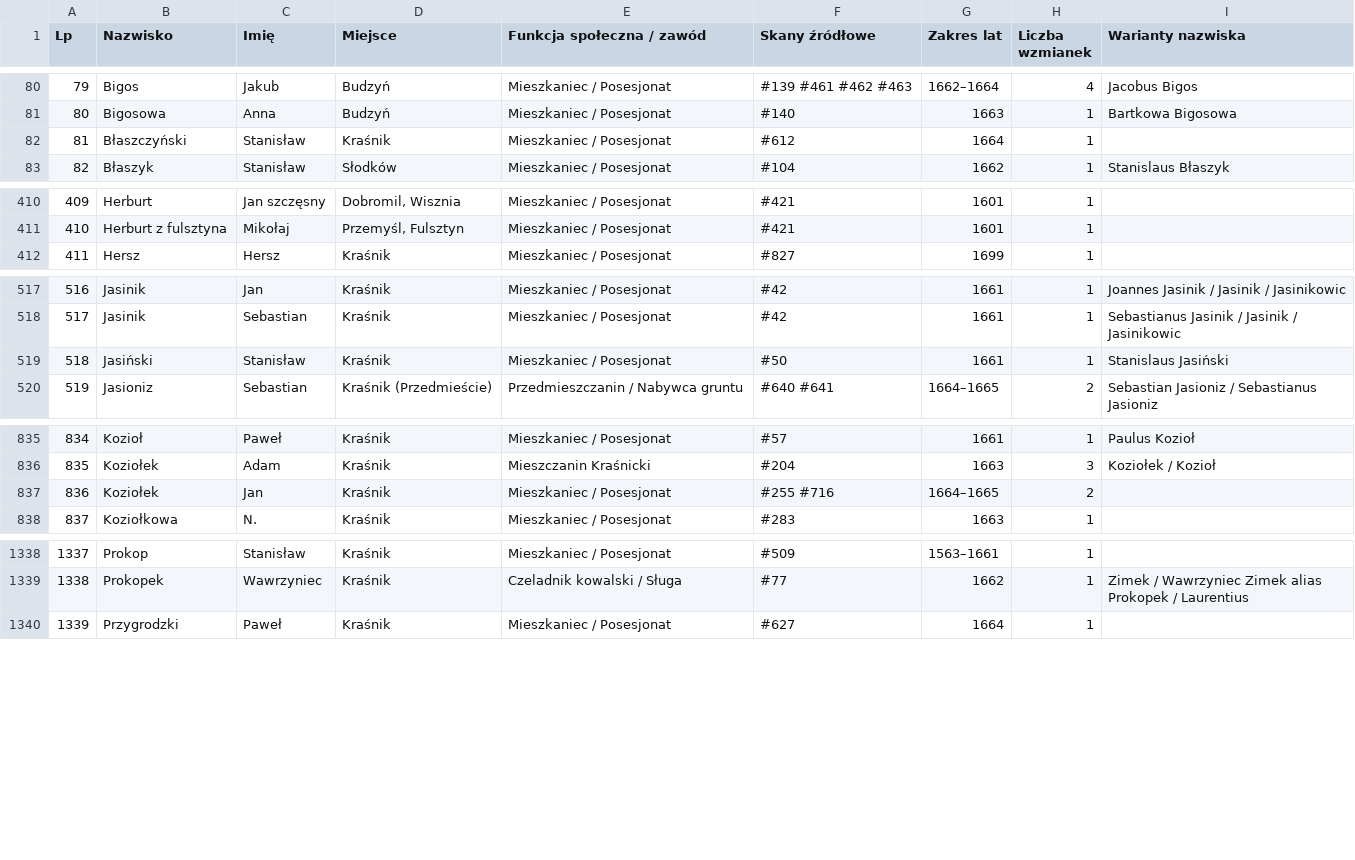
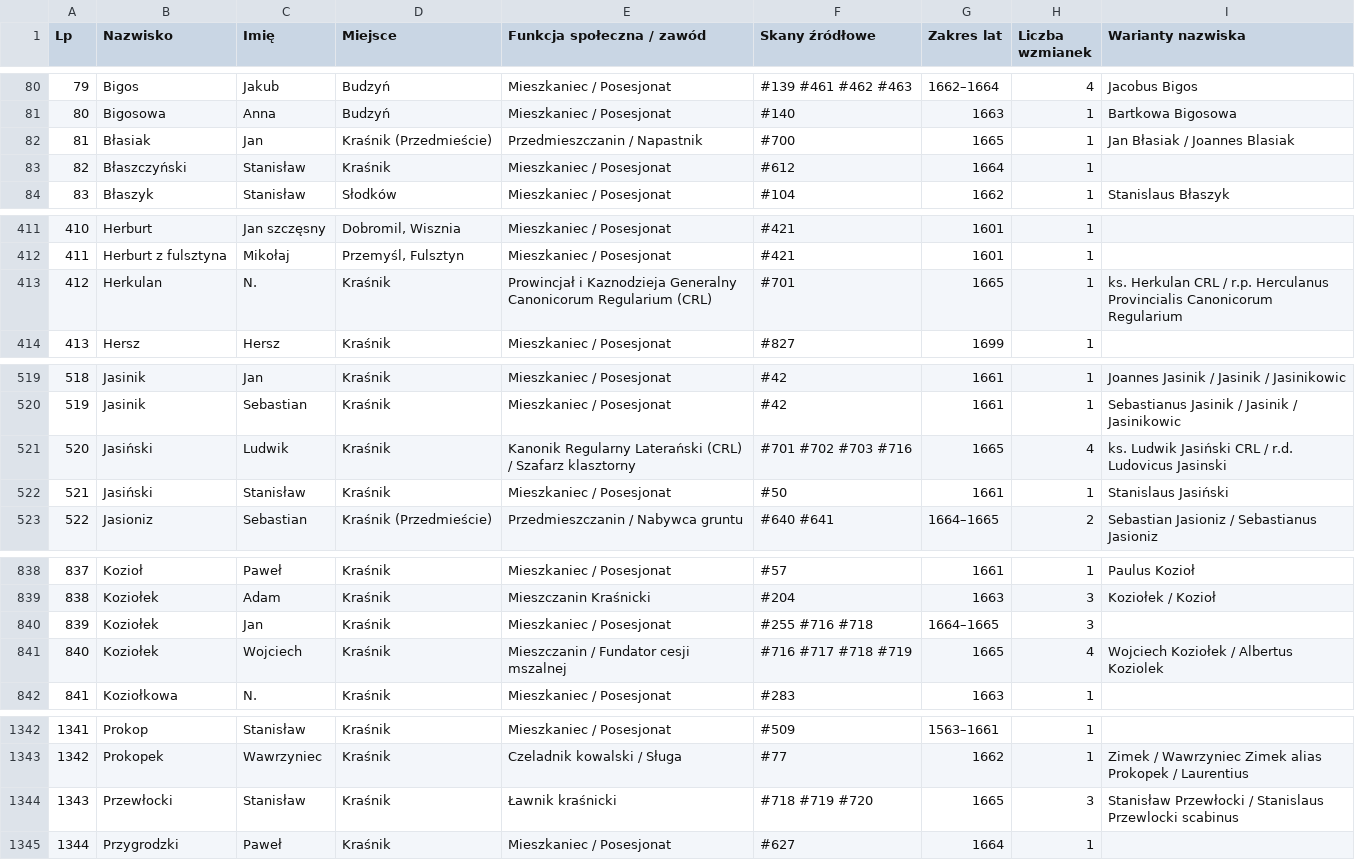
Before and after one commit to Uriel9191/Gen, a CSV file: krasnik_j4_slownik_genealogiczny.csv, drawn as a sheet; only a part is shown, gaps mark what is left out; addresses are those after the commit; the diff covers the shown part only; the diff names each change by its address in the sheet, - before the commit and + after, or states it on an @@ line.

Commit message:
Wdrożenie Partii 24 (skany 691-720) Jednostki 04: 30 pełnych transkrypcji dyplomatycznych, 5 nowych profili (2038 łącznie, 0 duplikatów - Wariant 2), Karty Analityczne 97-100 (kamień milowy 100 Kart!), Rozdział 31 monografii

```diff
--- a/krasnik_j4_slownik_genealogiczny.csv
+++ b/krasnik_j4_slownik_genealogiczny.csv
+row 82: 81 | Błasiak | Jan | Kraśnik (Przedmieście) | Przedmieszczanin / Napastnik | #700 | 1665 | 1 | Jan Błasiak / Joannes Blasiak
@@ column A (Lp) renumbered from row 83 down @@
+row 413: 412 | Herkulan | N. | Kraśnik | Prowincjał i Kaznodzieja Generalny Canonicorum Regularium (CRL) | #701 | 1665 | 1 | ks. Herkulan CRL / r.p. Herculanus Provincialis Canonicorum Regularium
+row 521: 520 | Jasiński | Ludwik | Kraśnik | Kanonik Regularny Laterański (CRL) / Szafarz klasztorny | #701 #702 #703 #716 | 1665 | 4 | ks. Ludwik Jasiński CRL / r.d. Ludovicus Jasinski
-F840 (Skany źródłowe): #255 #716
+F840 (Skany źródłowe): #255 #716 #718
-H840 (Liczba wzmianek): 2
+H840 (Liczba wzmianek): 3
+row 841: 840 | Koziołek | Wojciech | Kraśnik | Mieszczanin / Fundator cesji mszalnej | #716 #717 #718 #719 | 1665 | 4 | Wojciech Koziołek / Albertus Koziolek
+row 1344: 1343 | Przewłocki | Stanisław | Kraśnik | Ławnik kraśnicki | #718 #719 #720 | 1665 | 3 | Stanisław Przewłocki / Stanislaus Przewlocki scabinus
```
Also changed, not shown: 45 edited cells elsewhere in this file, 1 other file.
